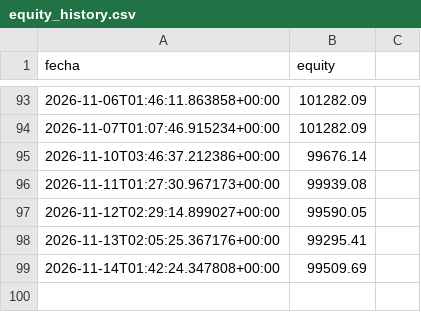
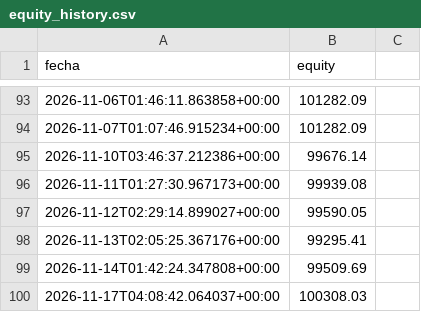
Before and after one commit to datanalytics86/TradingBot, a CSV file: equity_history.csv, drawn as a sheet; only a part is shown, gaps mark what is left out; the diff names each change by its address in the sheet, - before the commit and + after, or states it on an @@ line.

```diff
--- a/equity_history.csv
+++ b/equity_history.csv
+row 100: 2026-11-17T04:08:42.064037+00:00 | 100308.03
```
Also changed, not shown: 4 other files.
